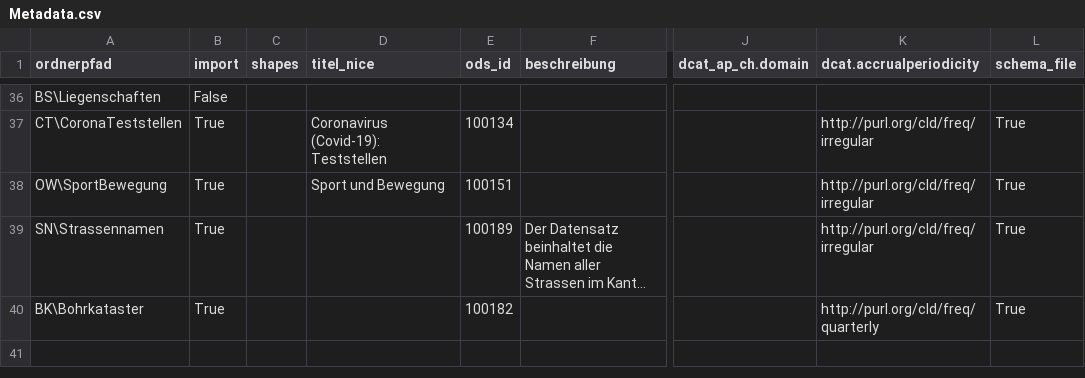
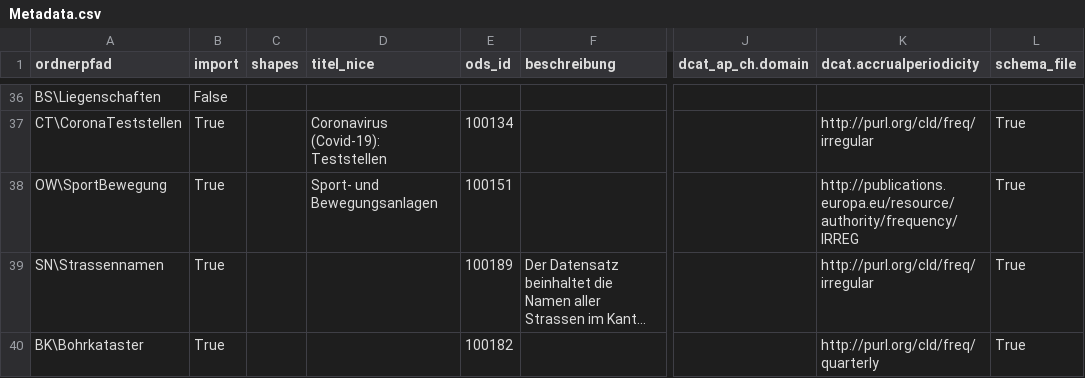
Before and after one commit to opendatabs/data-processing, a CSV file: gva_geodatenshop/Metadata.csv, drawn as a sheet; only a part is shown, gaps mark what is left out; long unchanged cells end in …; the diff names each change by its address in the sheet, - before the commit and + after, or states it on an @@ line.

Commit message:
Modify Sport- und Bewegungsanlagen

```diff
--- a/gva_geodatenshop/Metadata.csv
+++ b/gva_geodatenshop/Metadata.csv
-D38 (titel_nice): Sport und Bewegung
+D38 (titel_nice): Sport- und Bewegungsanlagen
-K38 (dcat.accrualperiodicity): http://purl.org/cld/freq/irregular
+K38 (dcat.accrualperiodicity): http://publications.europa.eu/resource/authority/frequency/IRREG
```
